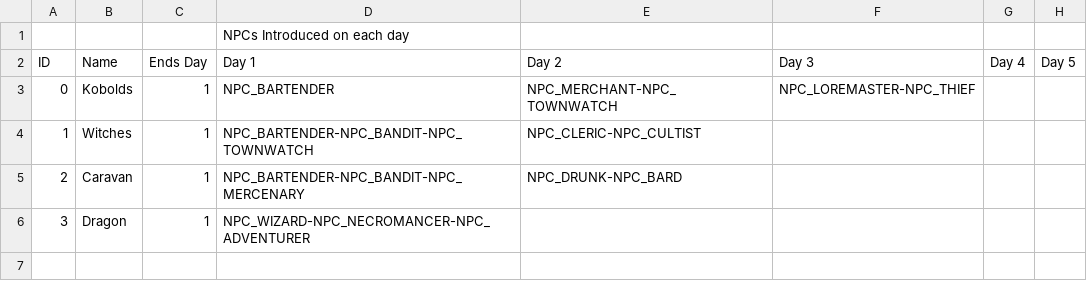
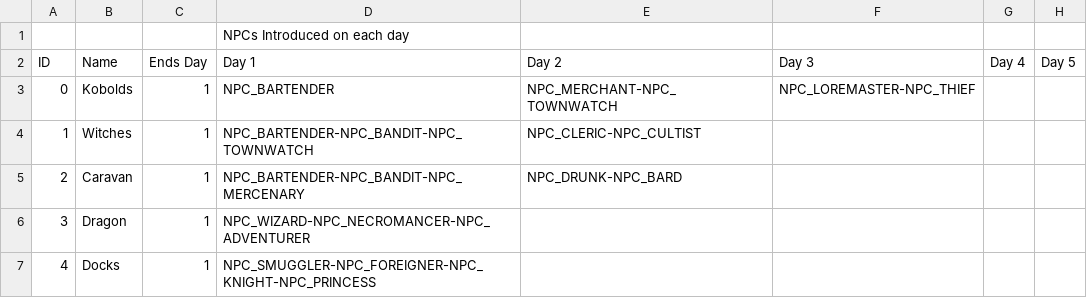
Before and after one commit to MessinaBrothers/YouMeetInATavern, a CSV file: YouMeetInATavern/Assets/Resources/Scenarios.csv, drawn as a sheet; the diff names each change by its address in the sheet, - before the commit and + after, or states it on an @@ line.

```diff
--- a/YouMeetInATavern/Assets/Resources/Scenarios.csv
+++ b/YouMeetInATavern/Assets/Resources/Scenarios.csv
+row 7: 4 | Docks | 1 | NPC_SMUGGLER-NPC_FOREIGNER-NPC_KNIGHT-NPC_PRINCESS
```
Also changed, not shown: YouMeetInATavern/Assets/Resources/Dialogue.csv, YouMeetInATavern/Assets/Resources/NPCs.csv, 10 other files.
